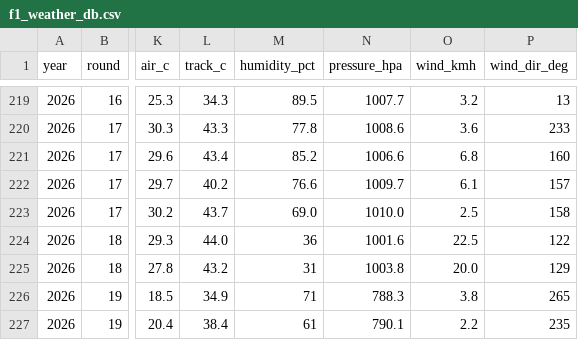
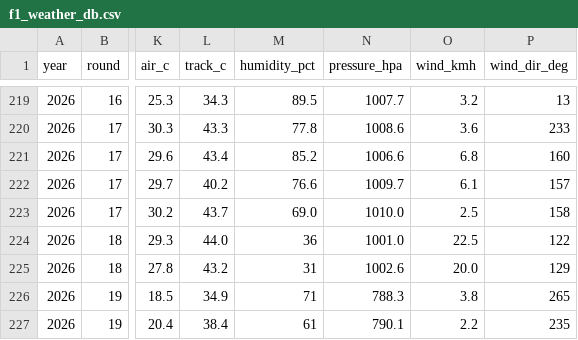
Before and after one commit to hammerwork/F1TrueConditions, a CSV file: data/f1_weather_db.csv, drawn as a sheet; only a part is shown, gaps mark what is left out; the diff names each change by its address in the sheet, - before the commit and + after, or states it on an @@ line.

```diff
--- a/data/f1_weather_db.csv
+++ b/data/f1_weather_db.csv
-N224 (pressure_hpa): 1001.6
+N224 (pressure_hpa): 1001.0
-N225 (pressure_hpa): 1003.8
+N225 (pressure_hpa): 1002.6
```
